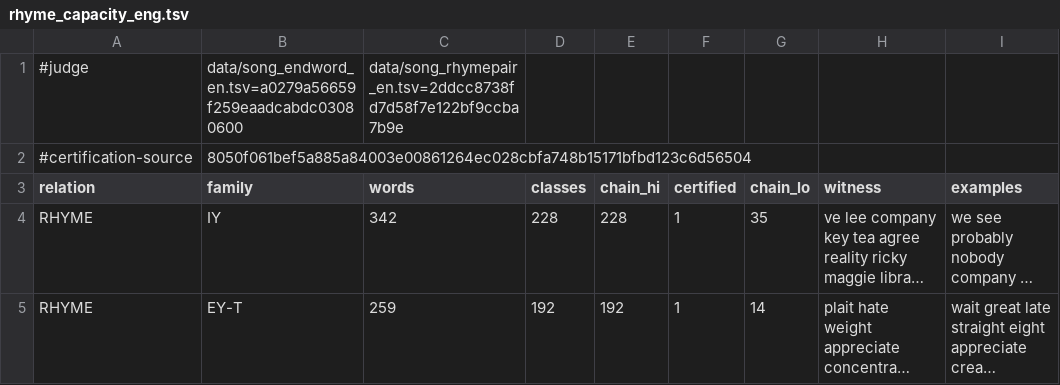
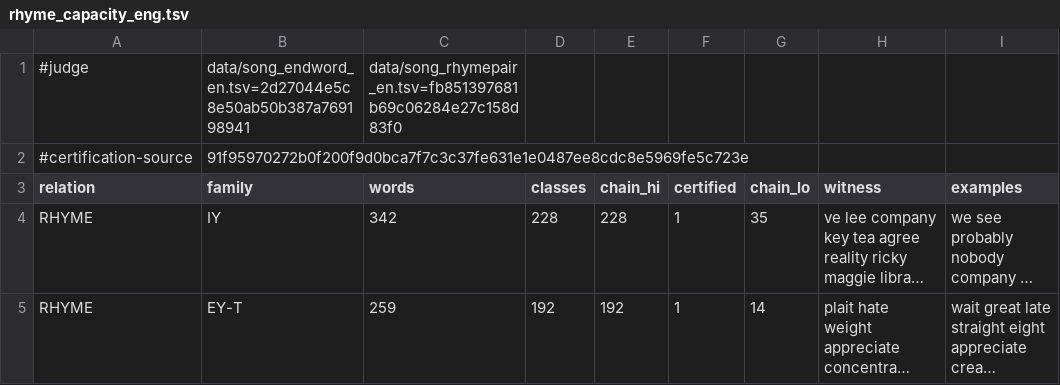
Before and after one commit to WeningerII/CodexMusica, a TSV file: lyric-harness/data/rhyme_capacity_eng.tsv, drawn as a sheet; only a part is shown; long unchanged cells end in ….

```diff
--- a/lyric-harness/data/rhyme_capacity_eng.tsv
+++ b/lyric-harness/data/rhyme_capacity_eng.tsv
@@ -1,3 +1,3 @@
-#judge	data/song_endword_en.tsv=a0279a56659f259eaadcabdc03080600	data/song_rhymepair_en.tsv=2ddcc8738fd7d58f7e122bf9ccba7b9e
-#certification-source	8050f061bef5a885a84003e00861264ec028cbfa748b15171bfbd123c6d56504
+#judge	data/song_endword_en.tsv=2d27044e5c8e50ab50b387a769198941	data/song_rhymepair_en.tsv=fb851397681b69c06284e27c158d83f0
+#certification-source	91f95970272b0f200f9d0bca7f7c3c37fe631e1e0487ee8cdc8e5969fe5c723e
 relation	family	words	classes	chain_hi	certified	chain_lo	witness	examples
```
Also changed, not shown: 26 other files.
